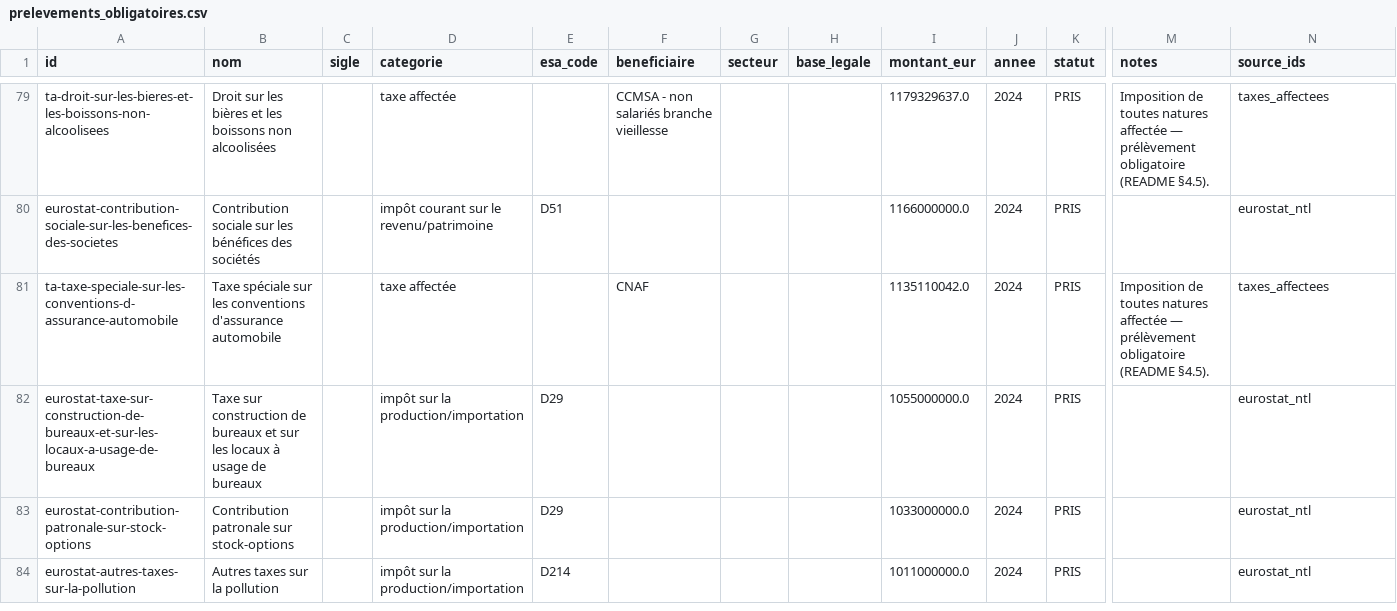
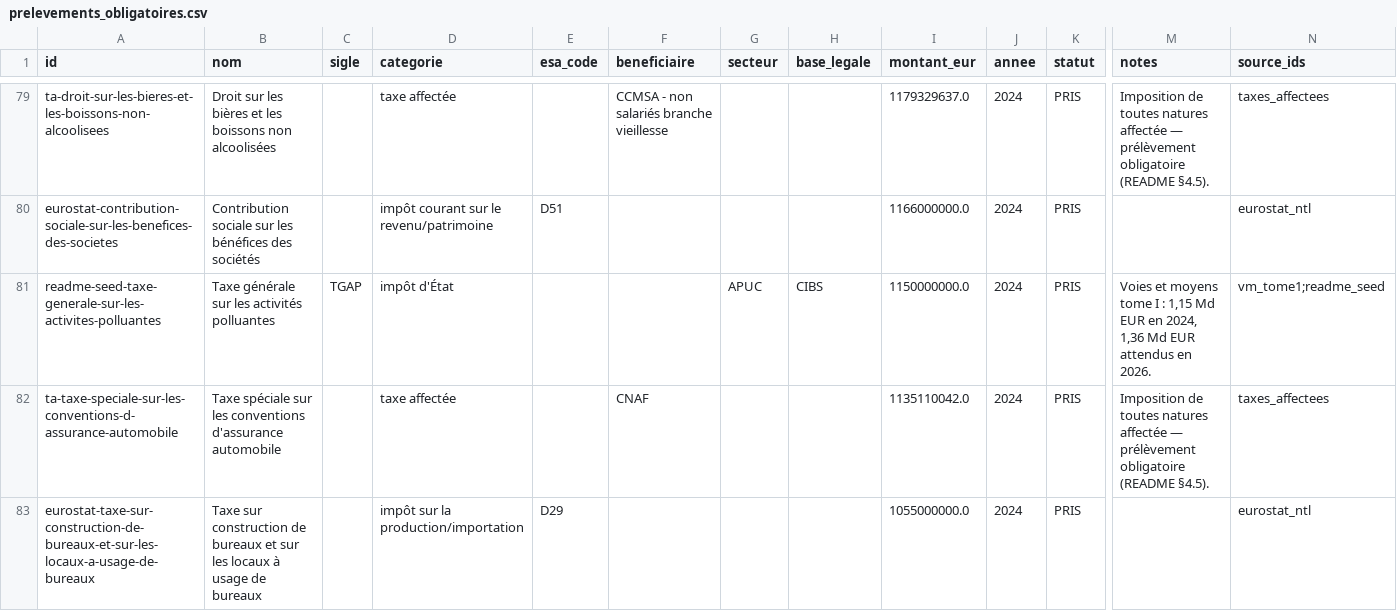
Before and after one commit to wald52/pr-l-vements-obligatoires, a CSV file: data/prelevements_obligatoires.csv, drawn as a sheet; only a part is shown, gaps mark what is left out; the shorter side is filled out with more unchanged rows; rows hold the shown columns only; the diff covers the shown part only; the diff names each change by its address in the sheet, - before the commit and + after, or states it on an @@ line.

```diff
--- a/data/prelevements_obligatoires.csv
+++ b/data/prelevements_obligatoires.csv
+row 81: readme-seed-taxe-generale-sur-les-activites-polluantes | Taxe générale sur les activités polluantes | TGAP | impôt d'État |  |  | APUC | CIBS | 1150000000.0 | 2024 | PRIS | Voies et moyens tome I : 1,15 Md EUR en 2024, 1,36 Md EUR attendus en 2026. | vm_tome1;readme_seed
```
Also changed, not shown: 4 added rows and 5 removed rows elsewhere in this file, pipeline/seed/readme_inventory.csv, 5 other files.
